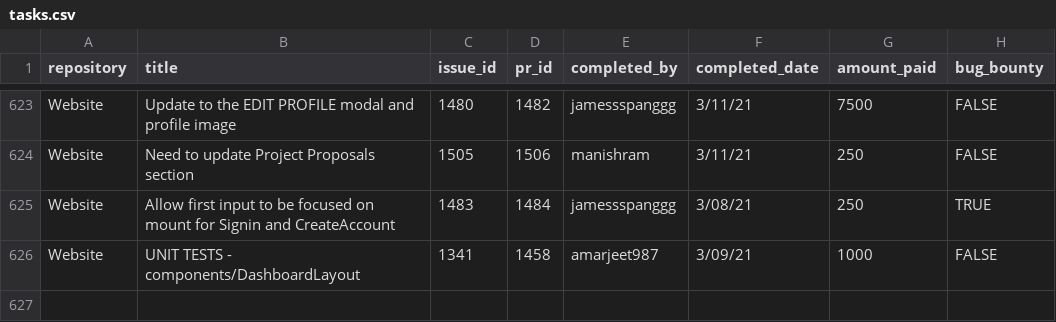
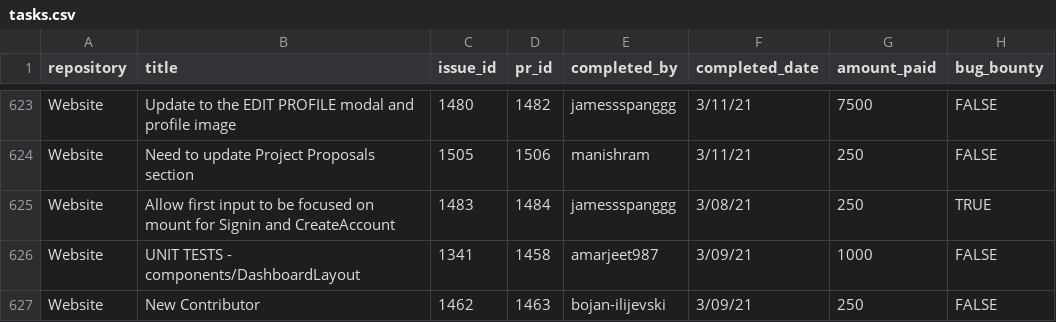
Before and after one commit to buckyroberts/Payment-Processor, a CSV file: csvs/tasks.csv, drawn as a sheet; only a part is shown, gaps mark what is left out.

Commit message:
Update tasks.csv

```diff
--- a/csvs/tasks.csv
+++ b/csvs/tasks.csv
@@ -626 +626,2 @@ Website,Allow first input to be focused on mount for Signin and CreateAccount,14
 Website,UNIT TESTS - components/DashboardLayout,1341,1458,amarjeet987,3/09/21,1000,FALSE
+Website,New Contributor,1462,1463,bojan-ilijevski,3/09/21,250,FALSE
```
